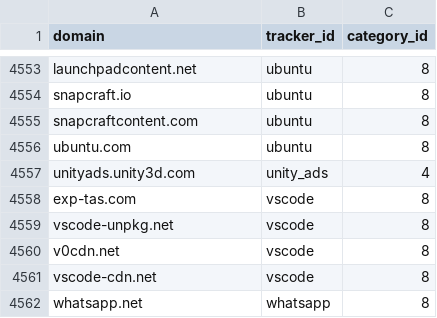
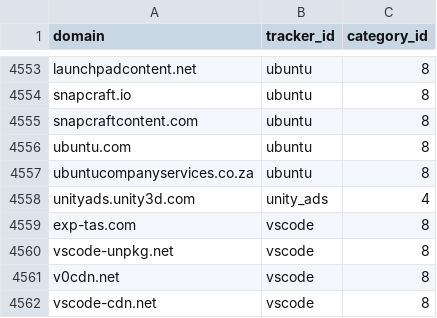
Before and after one commit to AdguardTeam/companiesdb, a CSV file: dist/trackers.csv, drawn as a sheet; only a part is shown, gaps mark what is left out; the shorter side is filled out with more unchanged rows; the diff names each change by its address in the sheet, - before the commit and + after, or states it on an @@ line.

```diff
--- a/dist/trackers.csv
+++ b/dist/trackers.csv
+row 4557: ubuntucompanyservices.co.za | ubuntu | 8
```
Also changed, not shown: 3 other files.
